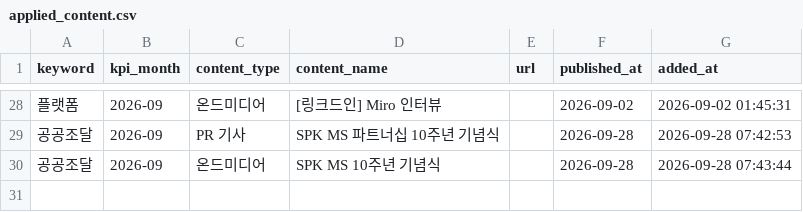
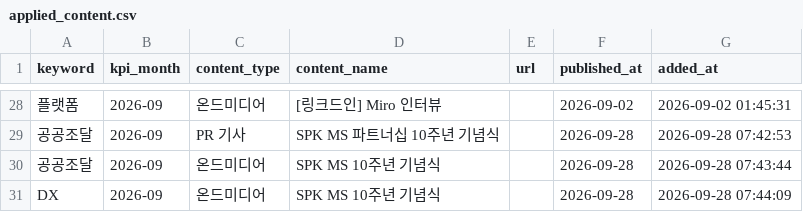
Before and after one commit to reinalee-bot/keyword-dashboard, a CSV file: data/applied_content.csv, drawn as a sheet; only a part is shown, gaps mark what is left out; the diff names each change by its address in the sheet, - before the commit and + after, or states it on an @@ line.

Commit message:
콘텐츠 등록: DX — SPK MS 10주년 기념식

```diff
--- a/data/applied_content.csv
+++ b/data/applied_content.csv
+row 31: DX | 2026-09 | 온드미디어 | SPK MS 10주년 기념식 |  | 2026-09-28 | 2026-09-28 07:44:09
```
